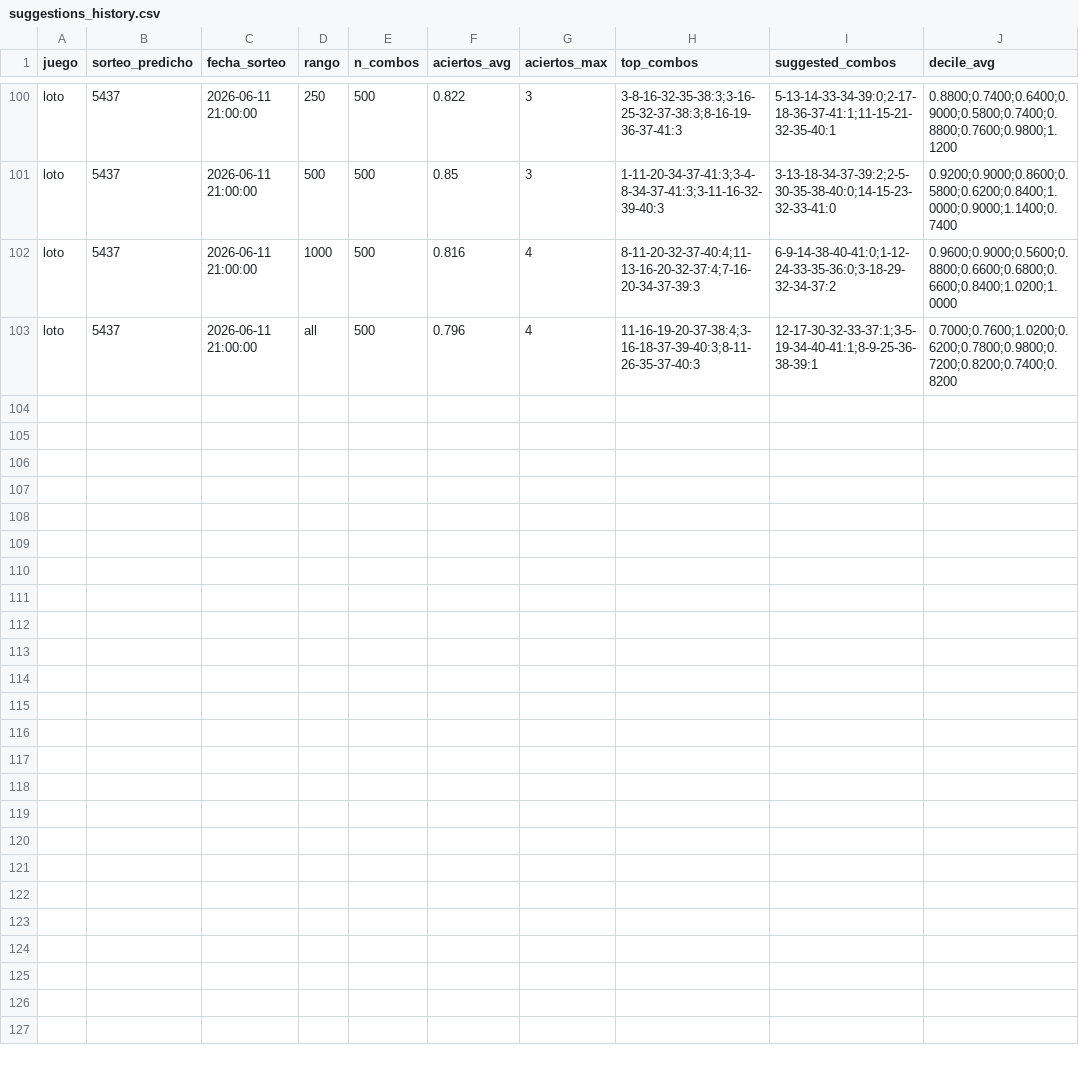
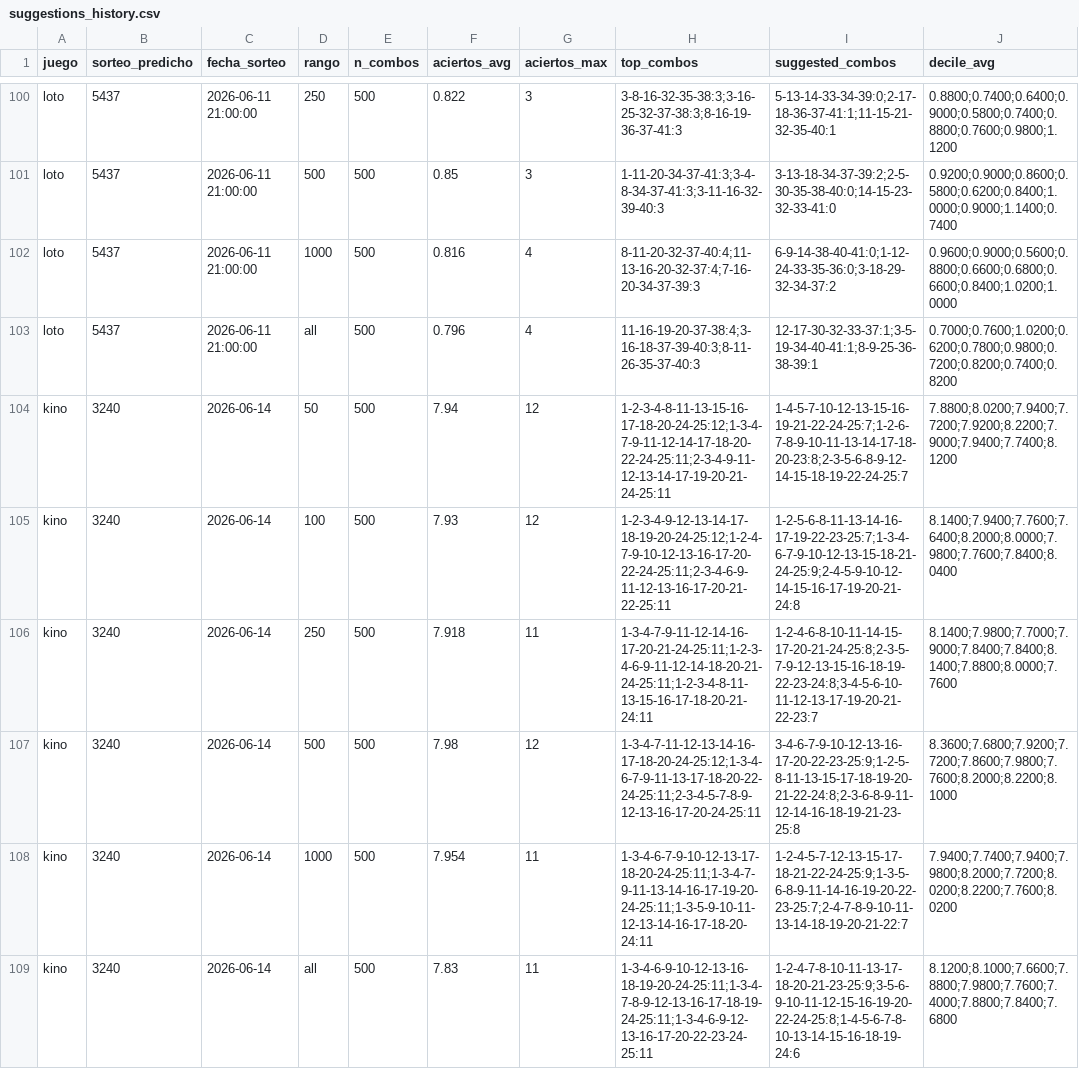
Before and after one commit to GaboAzorin/kin-lo, a CSV file: data/suggestions_history.csv, drawn as a sheet; only a part is shown, gaps mark what is left out.

```diff
--- a/data/suggestions_history.csv
+++ b/data/suggestions_history.csv
@@ -103 +103,7 @@ loto,5437,2026-06-11 21:00:00,1000,500,0.816,4,8-11-20-32-37-40:4;11-13-16-20-32
 loto,5437,2026-06-11 21:00:00,all,500,0.796,4,11-16-19-20-37-38:4;3-16-18-37-39-40:3;8-11-26-35-37-40:3,12-17-30-32-33-37:1;3-5-19-34-40-41:1;8-9-25-36-38-39:1,0.7000;0.7600;1.0200;0.6200;0.7800;0.9800;0.7200;0.8200;0.7400;0.8200
+kino,3240,2026-06-14,50,500,7.94,12,1-2-3-4-8-11-13-15-16-17-18-20-24-25:12;1-3-4-7-9-11-12-14-17-18-20-22-24-25:11;2-3-4-9-11-12-13-14-17-19-20-21-24-25:11,1-4-5-7-10-12-13-15-16-19-21-22-24-25:7;1-2-6-7-8-9-10-11-13-14-17-18-20-23:8;2-3-5-6-8-9-12-14-15-18-19-22-24-25:7,7.8800;8.0200;7.9400;7.7200;7.9200;8.2200;7.9000;7.9400;7.7400;8.1200
+kino,3240,2026-06-14,100,500,7.93,12,1-2-3-4-9-12-13-14-17-18-19-20-24-25:12;1-2-4-7-9-10-12-13-16-17-20-22-24-25:11;2-3-4-6-9-11-12-13-16-17-20-21-22-25:11,1-2-5-6-8-11-13-14-16-17-19-22-23-25:7;1-3-4-6-7-9-10-12-13-15-18-21-24-25:9;2-4-5-9-10-12-14-15-16-17-19-20-21-24:8,8.1400;7.9400;7.7600;7.6400;8.2000;8.0000;7.9800;7.7600;7.8400;8.0400
+kino,3240,2026-06-14,250,500,7.918,11,1-3-4-7-9-11-12-14-16-17-20-21-24-25:11;1-2-3-4-6-9-11-12-14-18-20-21-24-25:11;1-2-3-4-8-11-13-15-16-17-18-20-21-24:11,1-2-4-6-8-10-11-14-15-17-20-21-24-25:8;2-3-5-7-9-12-13-15-16-18-19-22-23-24:8;3-4-5-6-10-11-12-13-17-19-20-21-22-23:7,8.1400;7.9800;7.7000;7.9000;7.8400;7.8400;8.1400;7.8800;8.0000;7.7600
+kino,3240,2026-06-14,500,500,7.98,12,1-3-4-7-11-12-13-14-16-17-18-20-24-25:12;1-3-4-6-7-9-11-13-17-18-20-22-24-25:11;2-3-4-5-7-8-9-12-13-16-17-20-24-25:11,3-4-6-7-9-10-12-13-16-17-20-22-23-25:9;1-2-5-8-11-13-15-17-18-19-20-21-22-24:8;2-3-6-8-9-11-12-14-16-18-19-21-23-25:8,8.3600;7.6800;7.9200;7.7200;7.8600;7.9800;7.7600;8.2000;8.2200;8.1000
+kino,3240,2026-06-14,1000,500,7.954,11,1-3-4-6-7-9-10-12-13-17-18-20-24-25:11;1-3-4-7-9-11-13-14-16-17-19-20-24-25:11;1-3-5-9-10-11-12-13-14-16-17-18-20-24:11,1-2-4-5-7-12-13-15-17-18-21-22-24-25:9;1-3-5-6-8-9-11-14-16-19-20-22-23-25:7;2-4-7-8-9-10-11-13-14-18-19-20-21-22:7,7.9400;7.7400;7.9400;7.9800;8.2000;7.7200;8.0200;8.2200;7.7600;8.0200
+kino,3240,2026-06-14,all,500,7.83,11,1-3-4-6-9-10-12-13-16-18-19-20-24-25:11;1-3-4-7-8-9-12-13-16-17-18-19-24-25:11;1-3-4-6-9-12-13-16-17-20-22-23-24-25:11,1-2-4-7-8-10-11-13-17-18-20-21-23-25:9;3-5-6-9-10-11-12-15-16-19-20-22-24-25:8;1-4-5-6-7-8-10-13-14-15-16-18-19-24:6,8.1200;8.1000;7.6600;7.8800;7.9800;7.7600;7.4000;7.8800;7.8400;7.6800
```
Also changed, not shown: data/loteria_historial.csv, 7 other files.
